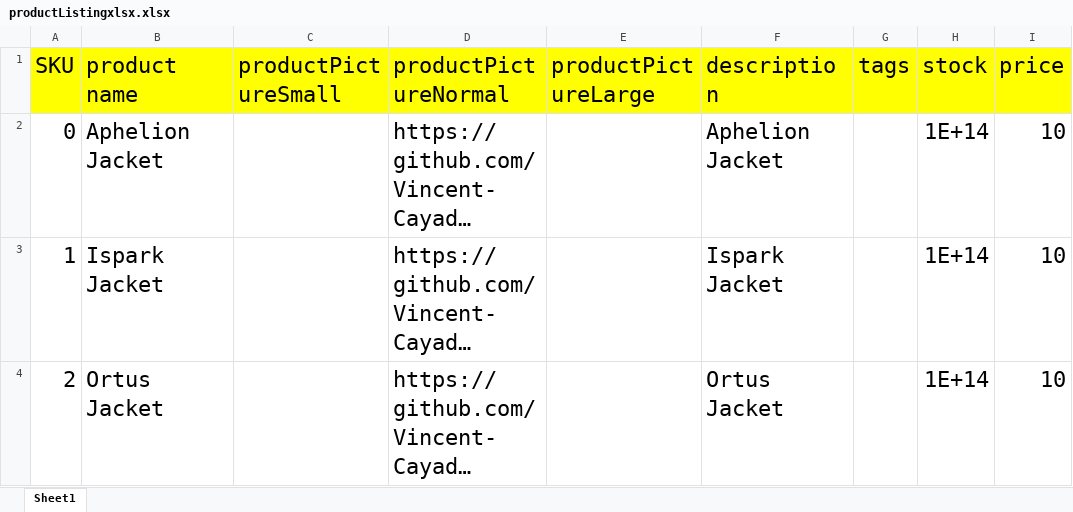
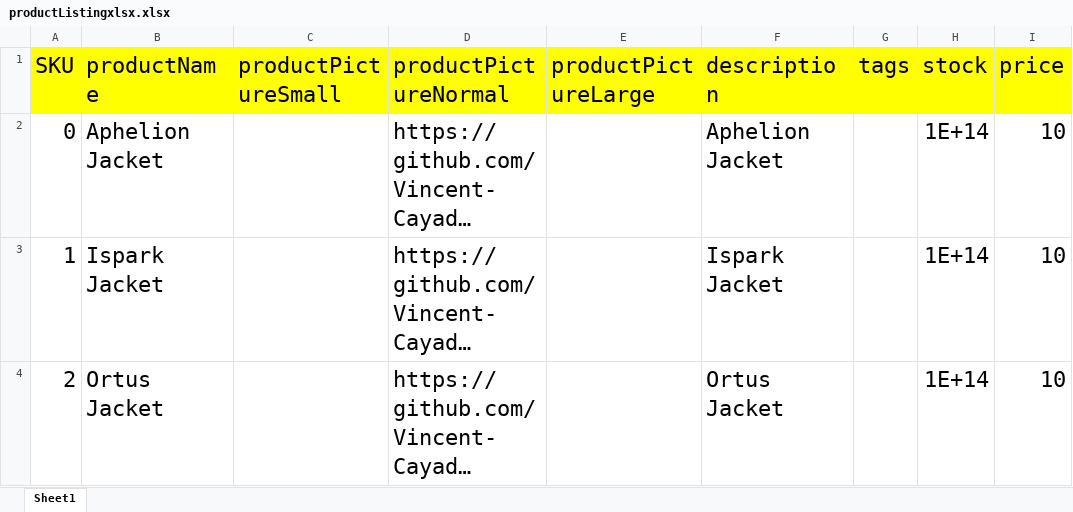
Before and after one commit to Vincent-Cayadi/Hwa-Chong-E-Commerce, an Excel workbook: productListingxlsx.xlsx, sheet Sheet1, drawn as a sheet; only a part is shown; long unchanged cells end in …; values as stored, in another font and other column widths than the file's, no borders; the diff names each change by its address in the sheet, - before the commit and + after, or states it on an @@ line.

Commit message:
Retriving Data From MongoDB works
Have to change the DB thingy

```diff
--- a/productListingxlsx.xlsx (sheet Sheet1)
+++ b/productListingxlsx.xlsx (sheet Sheet1)
-B1: product name
+B1: productName
```
Also changed, not shown: 5 other files.
